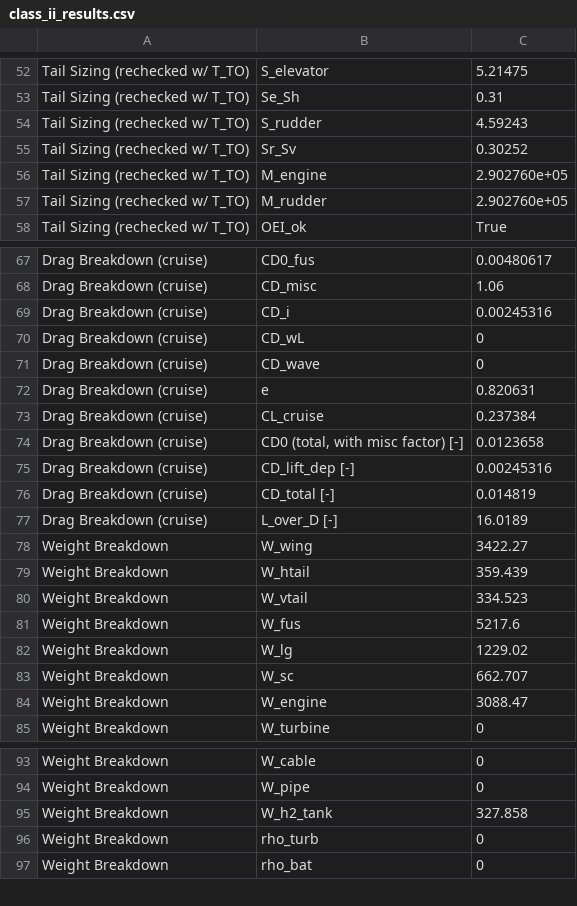
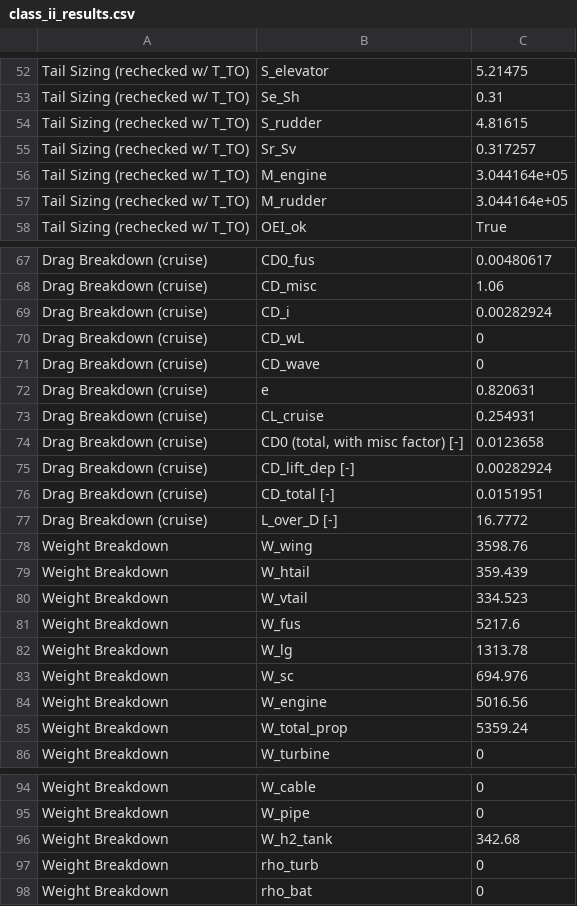
Before and after one commit to maxspannberger/HYCOOL-DSE, a CSV file: outputs/class_ii_results.csv, drawn as a sheet; only a part is shown, gaps mark what is left out; the diff covers the shown part only.

```diff
--- a/outputs/class_ii_results.csv
+++ b/outputs/class_ii_results.csv
@@ -53,6 +53,6 @@ Tail Sizing (rechecked w/ T_TO),S_elevator,5.21475
 Tail Sizing (rechecked w/ T_TO),Se_Sh,0.31
-Tail Sizing (rechecked w/ T_TO),S_rudder,4.59243
-Tail Sizing (rechecked w/ T_TO),Sr_Sv,0.30252
-Tail Sizing (rechecked w/ T_TO),M_engine,2.902760e+05
-Tail Sizing (rechecked w/ T_TO),M_rudder,2.902760e+05
+Tail Sizing (rechecked w/ T_TO),S_rudder,4.81615
+Tail Sizing (rechecked w/ T_TO),Sr_Sv,0.317257
+Tail Sizing (rechecked w/ T_TO),M_engine,3.044164e+05
+Tail Sizing (rechecked w/ T_TO),M_rudder,3.044164e+05
 Tail Sizing (rechecked w/ T_TO),OEI_ok,True
@@ -68,3 +68,3 @@ Drag Breakdown (cruise),CD0_fus,0.00480617
 Drag Breakdown (cruise),CD_misc,1.06
-Drag Breakdown (cruise),CD_i,0.00245316
+Drag Breakdown (cruise),CD_i,0.00282924
 Drag Breakdown (cruise),CD_wL,0
@@ -72,8 +72,8 @@ Drag Breakdown (cruise),CD_wave,0
 Drag Breakdown (cruise),e,0.820631
-Drag Breakdown (cruise),CL_cruise,0.237384
+Drag Breakdown (cruise),CL_cruise,0.254931
 Drag Breakdown (cruise),"CD0 (total, with misc factor) [-]",0.0123658
-Drag Breakdown (cruise),CD_lift_dep [-],0.00245316
-Drag Breakdown (cruise),CD_total [-],0.014819
-Drag Breakdown (cruise),L_over_D [-],16.0189
-Weight Breakdown,W_wing,3422.27
+Drag Breakdown (cruise),CD_lift_dep [-],0.00282924
+Drag Breakdown (cruise),CD_total [-],0.0151951
+Drag Breakdown (cruise),L_over_D [-],16.7772
+Weight Breakdown,W_wing,3598.76
 Weight Breakdown,W_htail,359.439
@@ -81,5 +81,6 @@ Weight Breakdown,W_vtail,334.523
 Weight Breakdown,W_fus,5217.6
-Weight Breakdown,W_lg,1229.02
-Weight Breakdown,W_sc,662.707
-Weight Breakdown,W_engine,3088.47
+Weight Breakdown,W_lg,1313.78
+Weight Breakdown,W_sc,694.976
+Weight Breakdown,W_engine,5016.56
+Weight Breakdown,W_total_prop,5359.24
 Weight Breakdown,W_turbine,0
@@ -94,3 +95,3 @@ Weight Breakdown,W_cable,0
 Weight Breakdown,W_pipe,0
-Weight Breakdown,W_h2_tank,327.858
+Weight Breakdown,W_h2_tank,342.68
 Weight Breakdown,rho_turb,0
```
Also changed, not shown: 39 edited cells elsewhere in this file, outputs/class_ii_iterations.csv, 2 other files.
